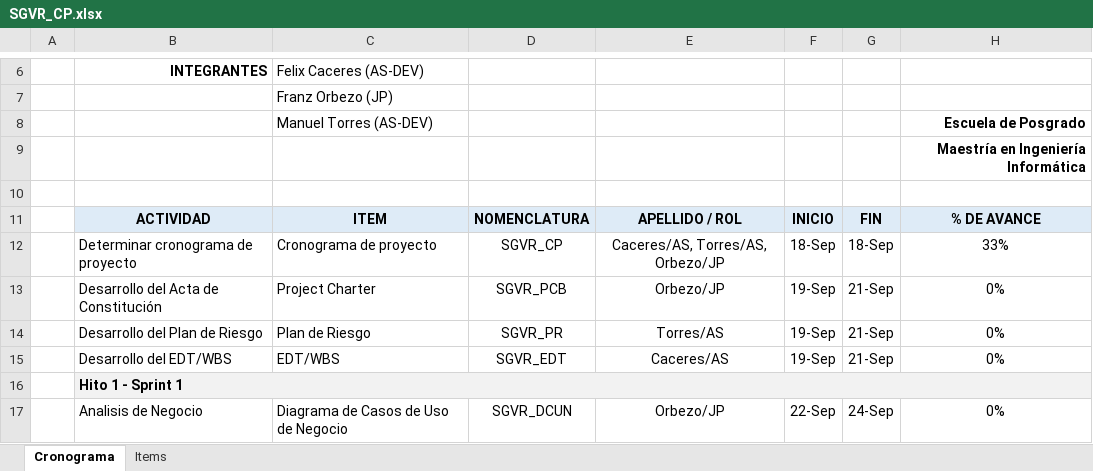
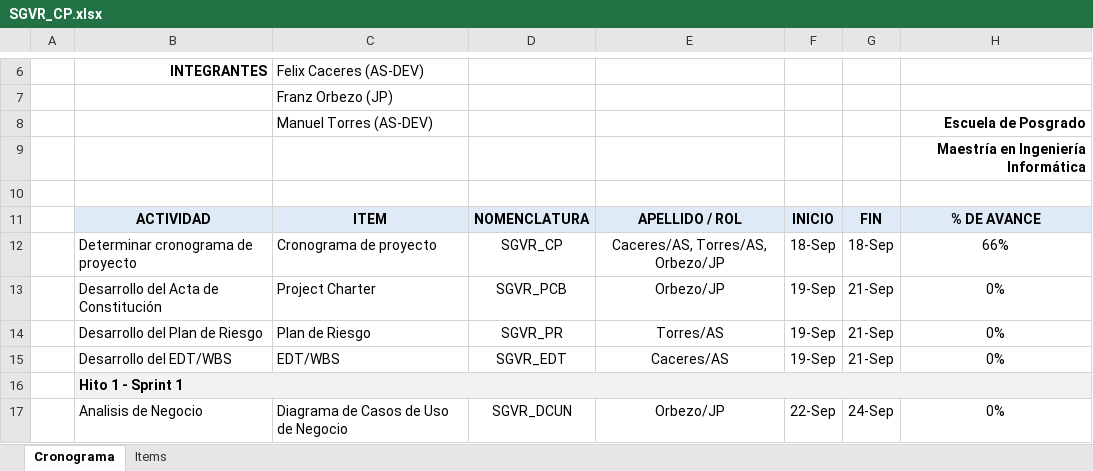
Before and after one commit to fcaceres2021/G3-ACMSW, an Excel workbook: Desarrollo/SGVR/Gestión/SGVR_CP.xlsx, sheet Cronograma, drawn as a sheet; only a part is shown, gaps mark what is left out; values as stored, in another font and other column widths than the file's, no borders; charts and pictures not drawn; the diff names each change by its address in the sheet, - before the commit and + after, or states it on an @@ line.

Commit message:
Actualización Cronograma

```diff
--- a/Desarrollo/SGVR/Gestión/SGVR_CP.xlsx (sheet Cronograma)
+++ b/Desarrollo/SGVR/Gestión/SGVR_CP.xlsx (sheet Cronograma)
-H12: 33%
+H12: 66%
```
